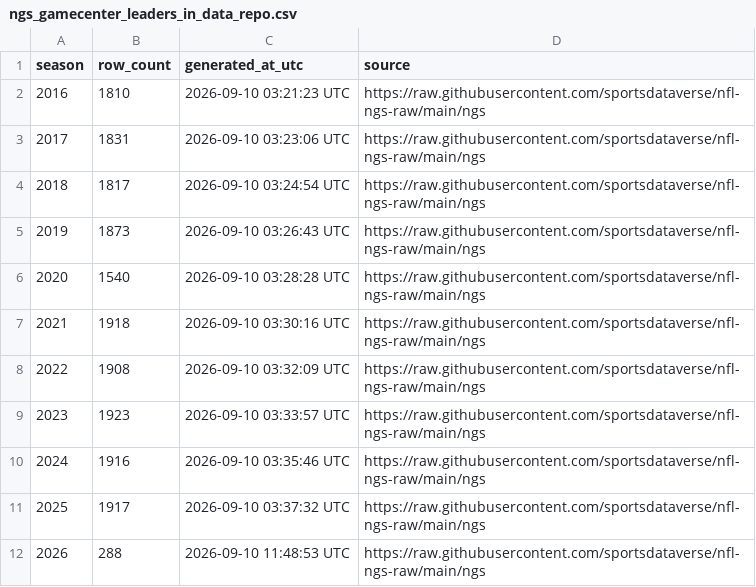
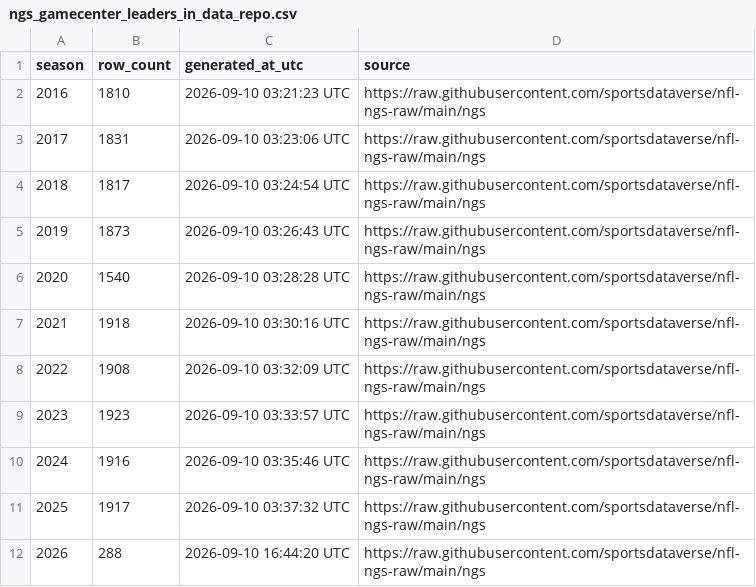
Before and after one commit to sportsdataverse/nfl-ngs-data, a CSV file: ngs/gamecenter_leaders/ngs_gamecenter_leaders_in_data_repo.csv, drawn as a sheet.

```diff
--- a/ngs/gamecenter_leaders/ngs_gamecenter_leaders_in_data_repo.csv
+++ b/ngs/gamecenter_leaders/ngs_gamecenter_leaders_in_data_repo.csv
@@ -11,2 +11,2 @@ season,row_count,generated_at_utc,source
 2025,1917,2026-09-10 03:37:32 UTC,https://raw.githubusercontent.com/sportsdataverse/nfl-ngs-raw/main/ngs
-2026,288,2026-09-10 11:48:53 UTC,https://raw.githubusercontent.com/sportsdataverse/nfl-ngs-raw/main/ngs
+2026,288,2026-09-10 16:44:20 UTC,https://raw.githubusercontent.com/sportsdataverse/nfl-ngs-raw/main/ngs
```
Also changed, not shown: ngs/gamecenter_pass_rushers/ngs_gamecenter_pass_rushers_in_data_repo.csv, ngs/gamecenter_passers/ngs_gamecenter_passers_in_data_repo.csv, 9 other files.
